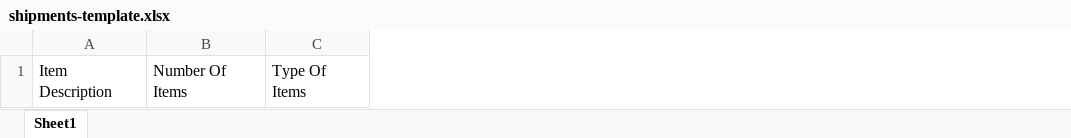
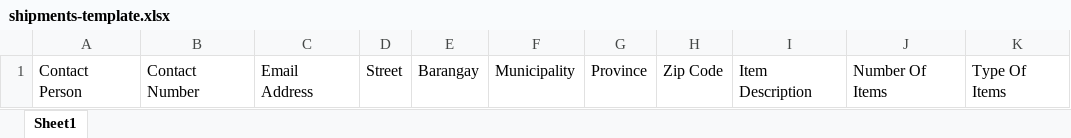
Before and after one commit to zomnilabs/cliqnship-os, an Excel workbook: public/templates/customers/shipments-template.xlsx, sheet Sheet1, drawn as a sheet; only a part is shown; values as stored, in another font and other column widths than the file's, no borders; the diff names each change by its address in the sheet, - before the commit and + after, or states it on an @@ line.

Commit message:
import update on customer side

```diff
--- a/public/templates/customers/shipments-template.xlsx (sheet Sheet1)
+++ b/public/templates/customers/shipments-template.xlsx (sheet Sheet1)
+column A, row 1: Contact Person
+column B, row 1: Contact Number
+column C, row 1: Email Address
+column D, row 1: Street
+column E, row 1: Barangay
+column F, row 1: Municipality
+column G, row 1: Province
+column H, row 1: Zip Code
```
Also changed, not shown: 2 other files.
